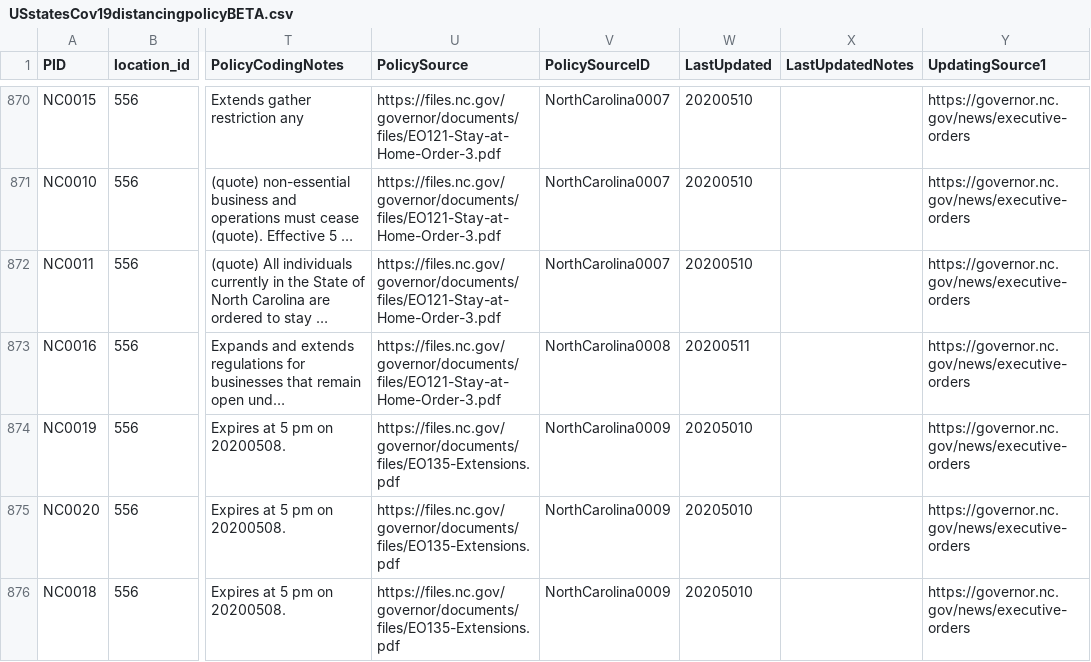
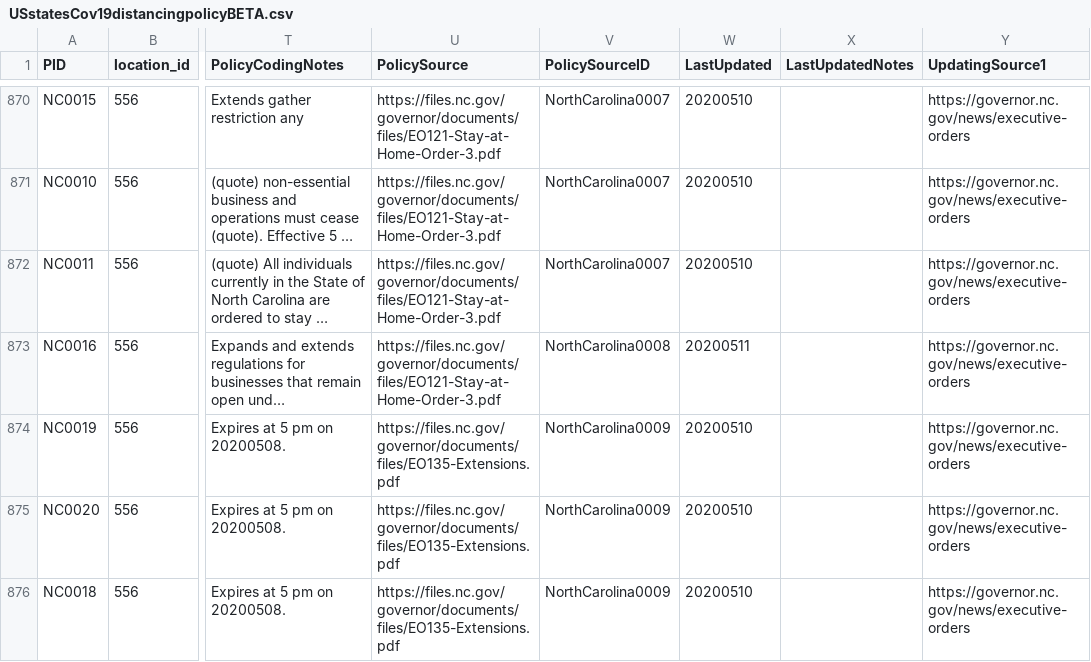
Before and after one commit to COVID19StatePolicy/SocialDistancing, a CSV file: data/USstatesCov19distancingpolicyBETA.csv, drawn as a sheet; only a part is shown, gaps mark what is left out; long unchanged cells end in …; the diff covers the shown part only; the diff names each change by its address in the sheet, - before the commit and + after, or states it on an @@ line.

Commit message:
Update USstatesCov19distancingpolicyBETA.csv
NC0017, 0018, 0020 & 0021 had invalid dates entered for the LastUpdated fields (20205010, or 50/10/2020, which is obviously invalid). I changed them (assuming they were supposed to be 05/10/2020) to 20200510.

```diff
--- a/data/USstatesCov19distancingpolicyBETA.csv
+++ b/data/USstatesCov19distancingpolicyBETA.csv
-W874:W876 (LastUpdated): 20205010
+W874:W876 (LastUpdated): 20200510
```
Also changed, not shown: 9 edited cells elsewhere in this file.
